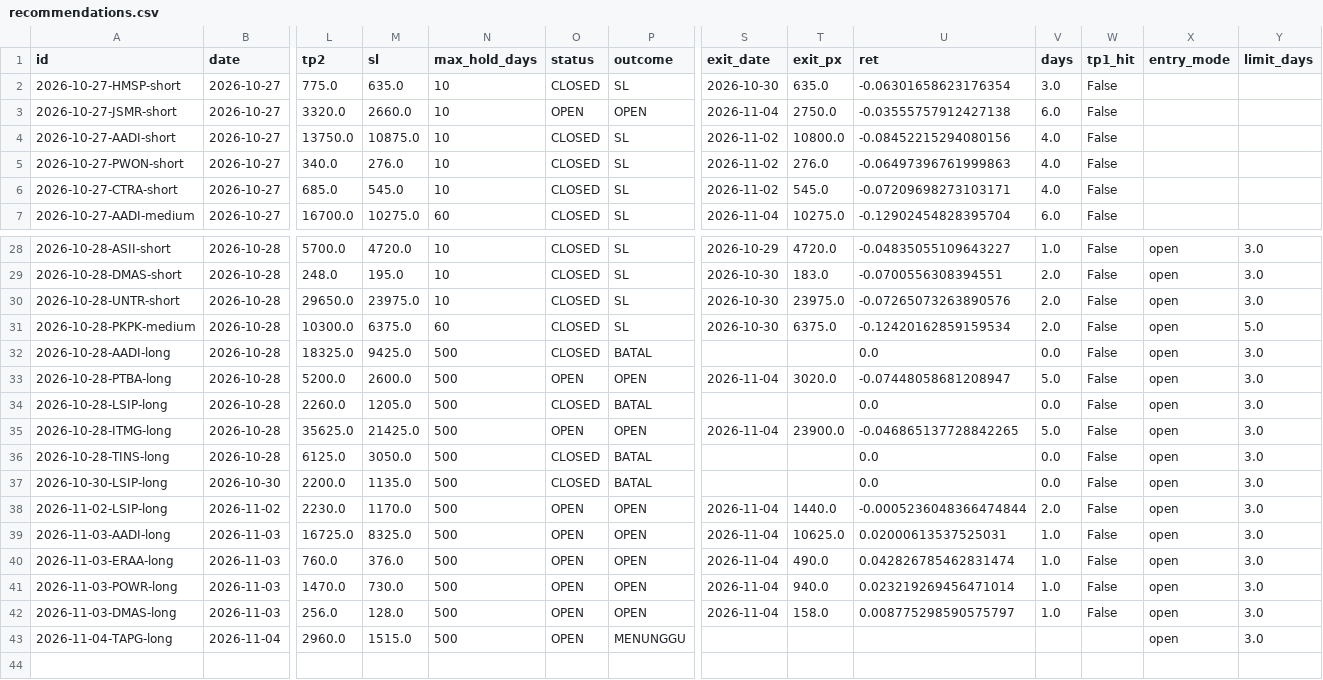
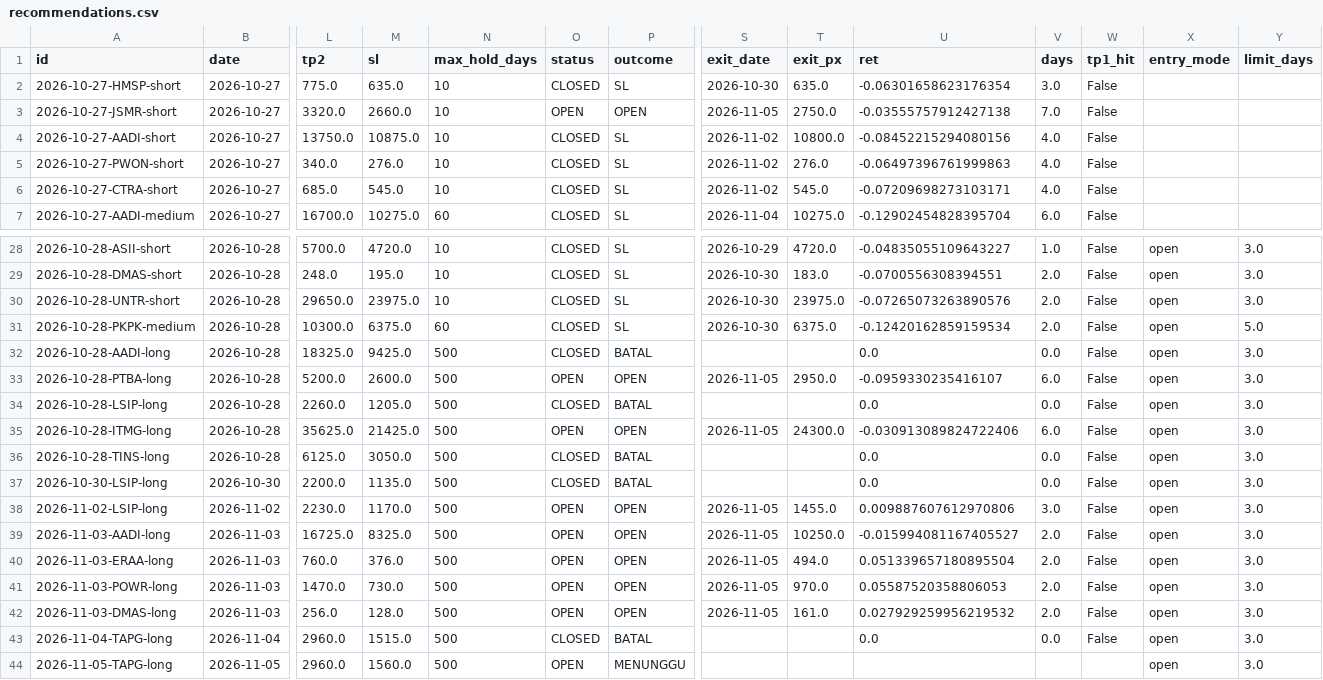
Before and after one commit to detoxfix/analisis-market, a CSV file: docs/data/recommendations.csv, drawn as a sheet; only a part is shown, gaps mark what is left out; rows hold the shown columns only; the diff covers the shown part only; the diff names each change by its address in the sheet, - before the commit and + after, or states it on an @@ line.

```diff
--- a/docs/data/recommendations.csv
+++ b/docs/data/recommendations.csv
-S3 (exit_date): 2026-11-04
+S3 (exit_date): 2026-11-05
-V3 (days): 6.0
+V3 (days): 7.0
-S33 (exit_date): 2026-11-04
+S33 (exit_date): 2026-11-05
-T33 (exit_px): 3020.0
+T33 (exit_px): 2950.0
-U33 (ret): -0.07448058681208947
+U33 (ret): -0.0959330235416107
-V33 (days): 5.0
+V33 (days): 6.0
-S35 (exit_date): 2026-11-04
+S35 (exit_date): 2026-11-05
-T35 (exit_px): 23900.0
+T35 (exit_px): 24300.0
-U35 (ret): -0.046865137728842265
+U35 (ret): -0.030913089824722406
-V35 (days): 5.0
+V35 (days): 6.0
-S38:S42 (exit_date): 2026-11-04
+S38:S42 (exit_date): 2026-11-05
-T38 (exit_px): 1440.0
+T38 (exit_px): 1455.0
-U38 (ret): -0.0005236048366474844
+U38 (ret): 0.009887607612970806
-V38 (days): 2.0
+V38 (days): 3.0
-T39 (exit_px): 10625.0
+T39 (exit_px): 10250.0
-U39 (ret): 0.02000613537525031
+U39 (ret): -0.015994081167405527
-V39:V42 (days): 1.0
+V39:V42 (days): 2.0
-T40 (exit_px): 490.0
+T40 (exit_px): 494.0
-U40 (ret): 0.042826785462831474
+U40 (ret): 0.051339657180895504
-T41 (exit_px): 940.0
+T41 (exit_px): 970.0
-U41 (ret): 0.023219269456471014
+U41 (ret): 0.05587520358806053
-T42 (exit_px): 158.0
+T42 (exit_px): 161.0
-U42 (ret): 0.008775298590575797
+U42 (ret): 0.027929259956219532
-O43 (status): OPEN
+O43 (status): CLOSED
-P43 (outcome): MENUNGGU
+P43 (outcome): BATAL
-U43 (ret): (empty)
+U43 (ret): 0.0
-V43 (days): (empty)
+V43 (days): 0.0
-W43 (tp1_hit): (empty)
+W43 (tp1_hit): False
+row 44: 2026-11-05-TAPG-long | 2026-11-05 | 2960.0 | 1560.0 | 500 | OPEN | MENUNGGU |  |  |  |  |  | open | 3.0
```
Also changed, not shown: 36 edited cells elsewhere in this file, data/fundamentals_history/statements/RATU.csv, data/fundamentals_history/statements/RMKE.csv, 8 other files.
